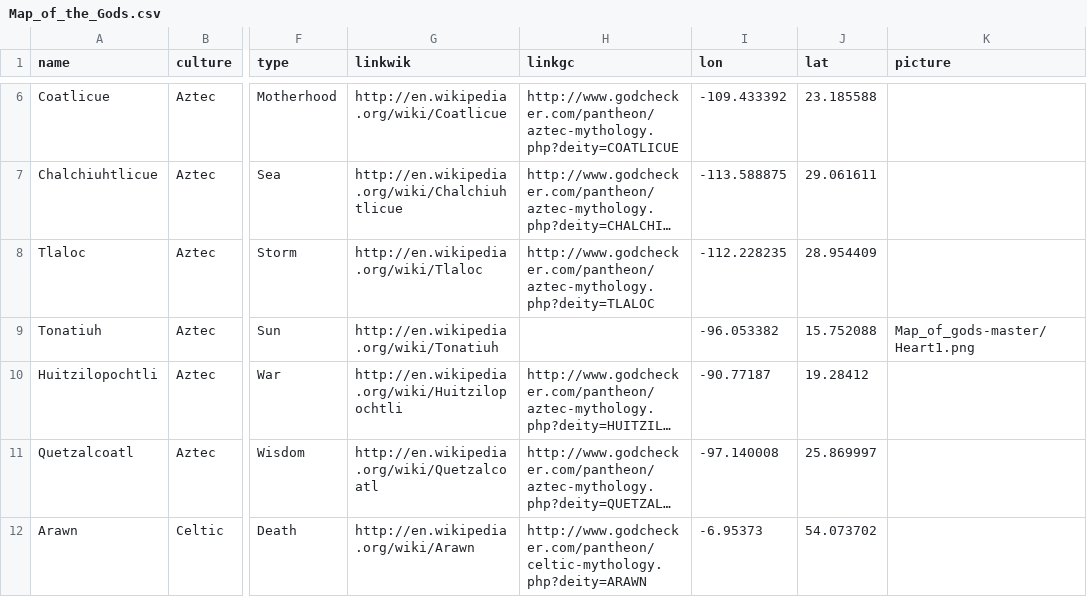
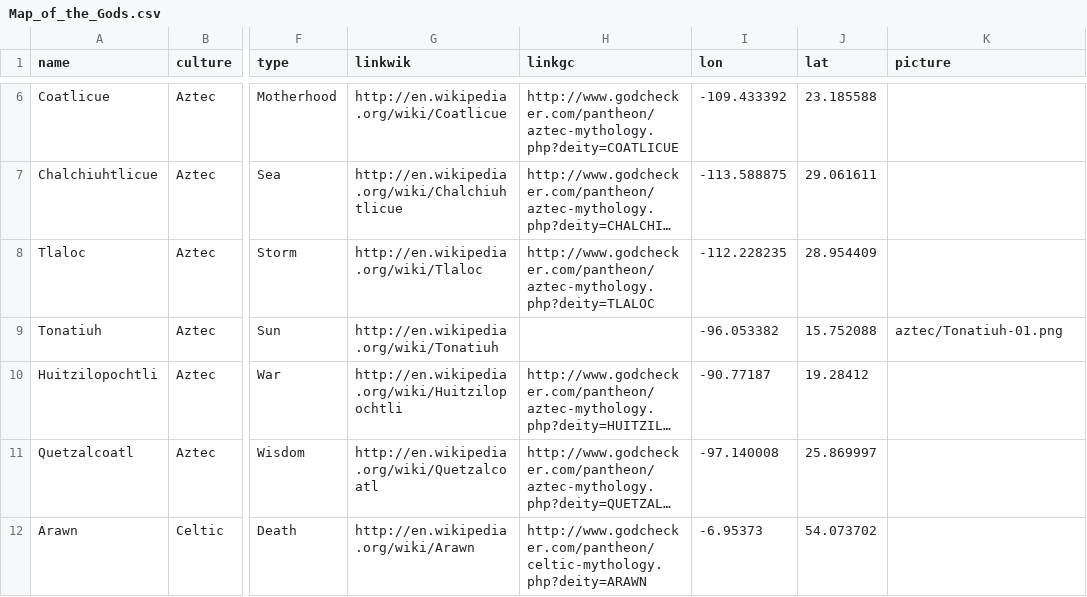
Before and after one commit to alexisjauregui/Map_of_gods, a CSV file: Map_of_the_Gods.csv, drawn as a sheet; only a part is shown, gaps mark what is left out; long unchanged cells end in …; the diff names each change by its address in the sheet, - before the commit and + after, or states it on an @@ line.

Commit message:
SUN
sun

```diff
--- a/Map_of_the_Gods.csv
+++ b/Map_of_the_Gods.csv
-K9 (picture): Map_of_gods-master/Heart1.png
+K9 (picture): aztec/Tonatiuh-01.png
```
